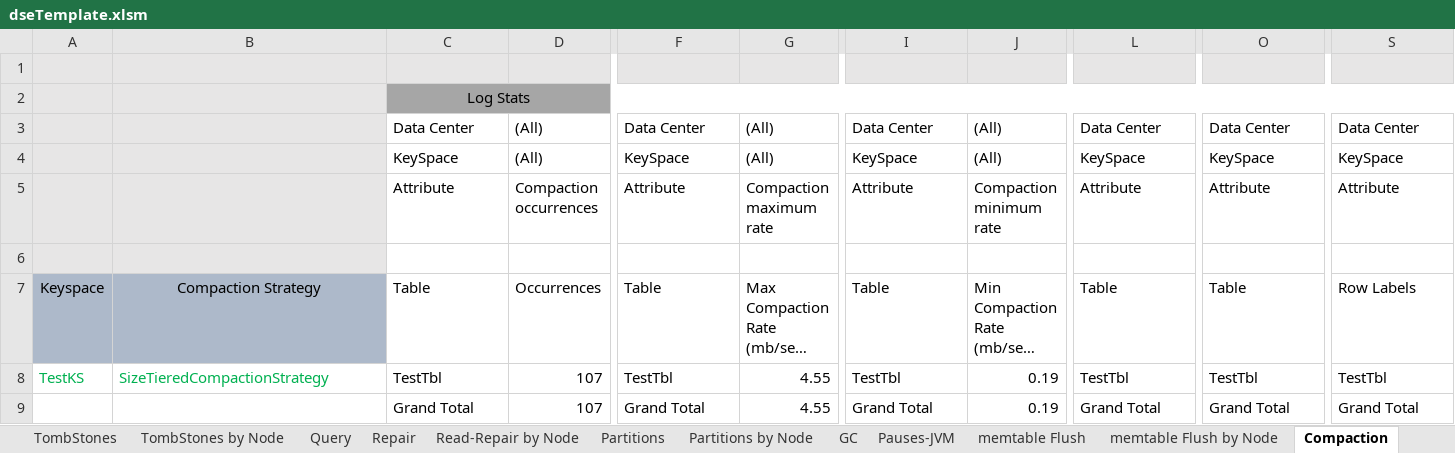
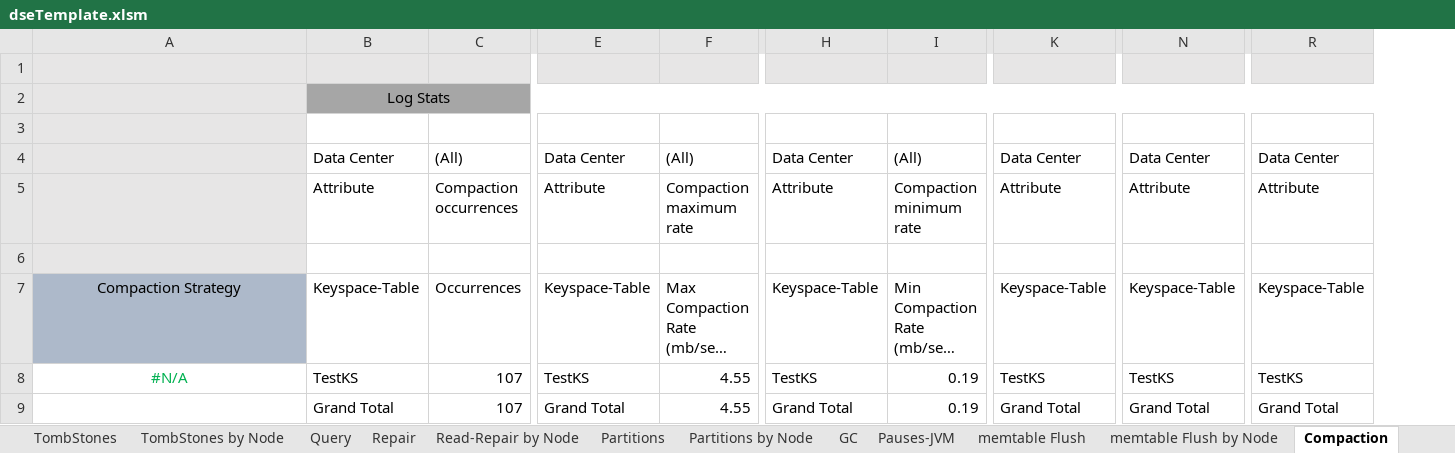
Before and after one commit to richardandersen/DSEDiagnosticAnalyticParser, an Excel workbook: Binaries/dseTemplate.xlsm, sheet Compaction, drawn as a sheet; only a part is shown, gaps mark what is left out; long unchanged cells end in …; values as stored, in another font and other column widths than the file's, no borders; removed rows and columns are numbered as before the commit, all else as after; rows hold the shown columns only; the diff names each change by its address in the sheet, - before the commit and + after, or states it on an @@ line.

```diff
--- a/Binaries/dseTemplate.xlsm (sheet Compaction)
+++ b/Binaries/dseTemplate.xlsm (sheet Compaction)
-column A, rows 7-8: Keyspace | TestKS
+row 3: (empty)
-row 4:  |  | KeySpace | (All) | KeySpace | (All) | KeySpace | (All) | KeySpace | KeySpace | KeySpace
-B7: Table
+B7: Keyspace-Table
-E7: Table
+E7: Keyspace-Table
-H7: Table
+H7: Keyspace-Table
-K7: Table
+K7: Keyspace-Table
-N7: Table
+N7: Keyspace-Table
-R7: Row Labels
+R7: Keyspace-Table
-A8: SizeTieredCompactionStrategy
+A8: #N/A
-A8 alignment: left
+A8 alignment: center
-B8: TestTbl
+B8: TestKS
-E8: TestTbl
+E8: TestKS
-H8: TestTbl
+H8: TestKS
-K8: TestTbl
+K8: TestKS
-N8: TestTbl
+N8: TestKS
-R8: TestTbl
+R8: TestKS
```
Also changed, not shown: sheet SSTables, sheet Read Repair History, sheet Repair, sheet Read-Repair by Node, sheet Read, sheet memtable Flush, 22 more sheets, formulas that keep their value, 3 other files.
